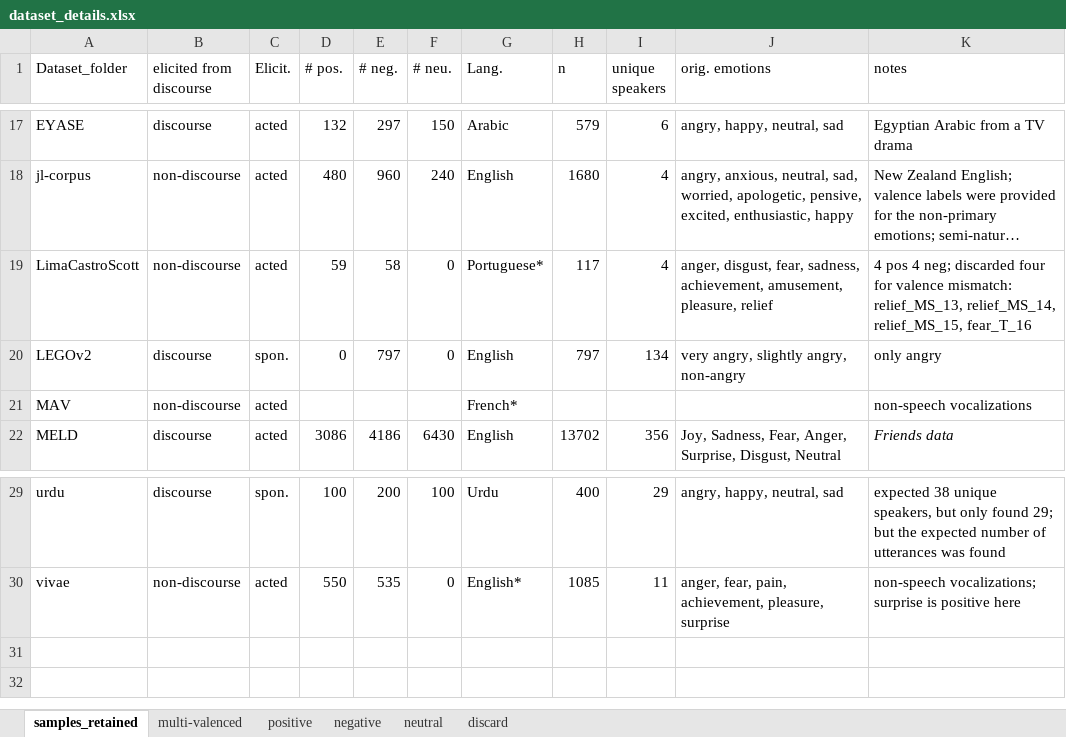
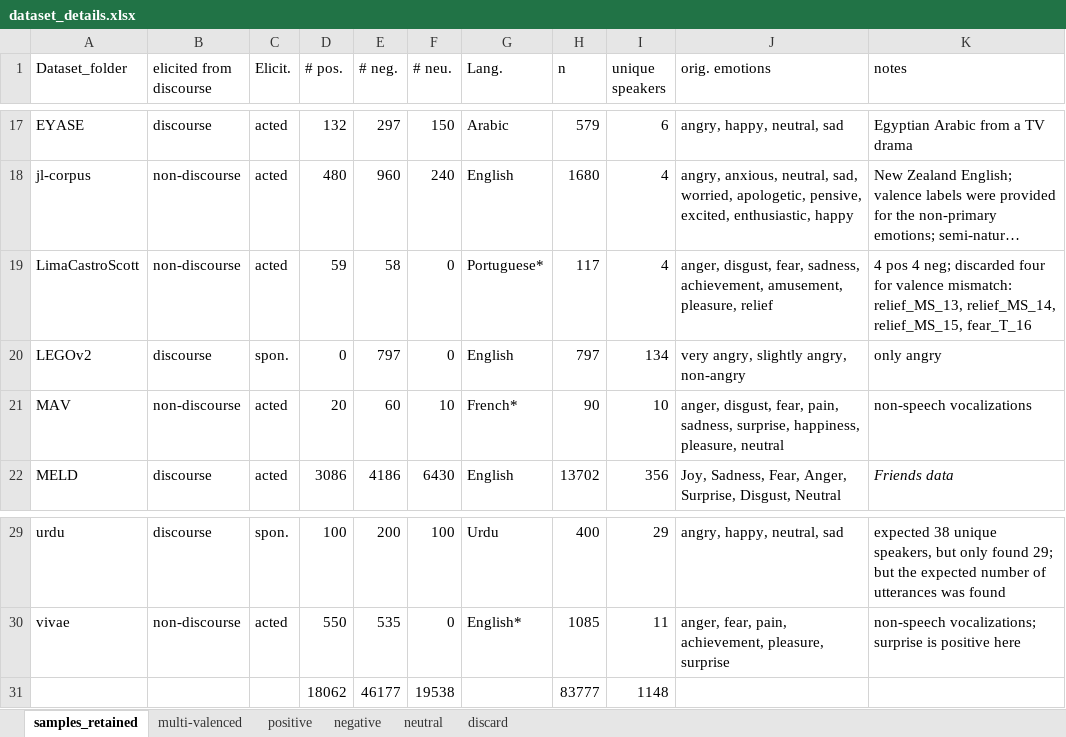
Before and after one commit to michen00/multilingual_speech_valence_classification_datasets, an Excel workbook: datasets/dataset_details.xlsx, sheet samples_retained, drawn as a sheet; only a part is shown, gaps mark what is left out; long unchanged cells end in …; values as stored, in another font and other column widths than the file's, no borders; the diff names each change by its address in the sheet, - before the commit and + after, or states it on an @@ line.

```diff
--- a/datasets/dataset_details.xlsx (sheet samples_retained)
+++ b/datasets/dataset_details.xlsx (sheet samples_retained)
-D21 (# pos.): (empty)
+D21 (# pos.): 20
-E21 (# neg.): (empty)
+E21 (# neg.): 60
-F21 (# neu.): (empty)
+F21 (# neu.): 10
-H21 (n): (empty)
+H21 (n): 90
-I21 (unique speakers): (empty)
+I21 (unique speakers): 10
-J21 (orig. emotions): (empty)
+J21 (orig. emotions): anger, disgust, fear, pain, sadness, surprise, happiness, pleasure, neutral
+row 31:  |  |  | 18062 | 46177 | 19538 |  | 83777 | 1148
```
Also changed, not shown: sheet positive, sheet negative, 4 other files.
